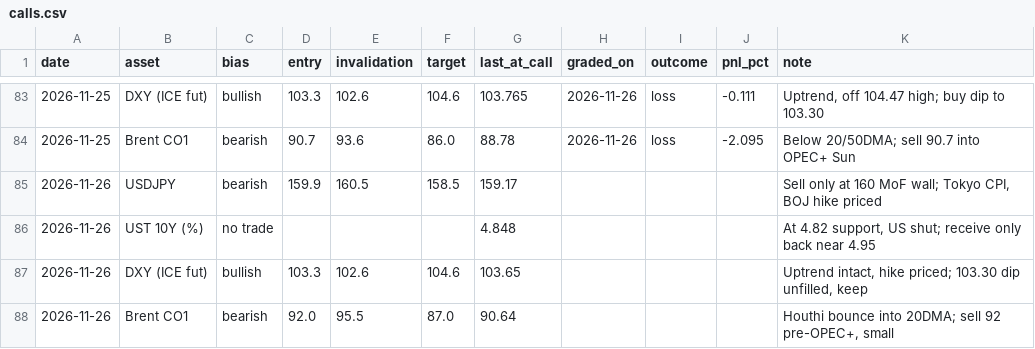
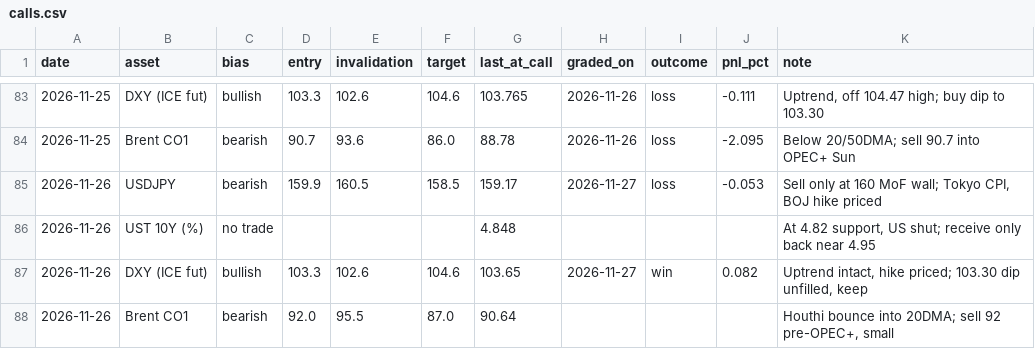
Before and after one commit to patsrivanich123/Trading-outputs, a CSV file: journal/calls.csv, drawn as a sheet; only a part is shown, gaps mark what is left out.

```diff
--- a/journal/calls.csv
+++ b/journal/calls.csv
@@ -84,5 +84,5 @@ date,asset,bias,entry,invalidation,target,last_at_call,graded_on,outcome,pnl_pct
 2026-11-25,Brent CO1,bearish,90.7,93.6,86.0,88.78,2026-11-26,loss,-2.095,Below 20/50DMA; sell 90.7 into OPEC+ Sun
-2026-11-26,USDJPY,bearish,159.9,160.5,158.5,159.17,,,,"Sell only at 160 MoF wall; Tokyo CPI, BOJ hike priced"
+2026-11-26,USDJPY,bearish,159.9,160.5,158.5,159.17,2026-11-27,loss,-0.053,"Sell only at 160 MoF wall; Tokyo CPI, BOJ hike priced"
 2026-11-26,UST 10Y (%),no trade,,,,4.848,,,,"At 4.82 support, US shut; receive only back near 4.95"
-2026-11-26,DXY (ICE fut),bullish,103.3,102.6,104.6,103.65,,,,"Uptrend intact, hike priced; 103.30 dip unfilled, keep"
+2026-11-26,DXY (ICE fut),bullish,103.3,102.6,104.6,103.65,2026-11-27,win,0.082,"Uptrend intact, hike priced; 103.30 dip unfilled, keep"
 2026-11-26,Brent CO1,bearish,92.0,95.5,87.0,90.64,,,,"Houthi bounce into 20DMA; sell 92 pre-OPEC+, small"
```
Also changed, not shown: 15 other files.
